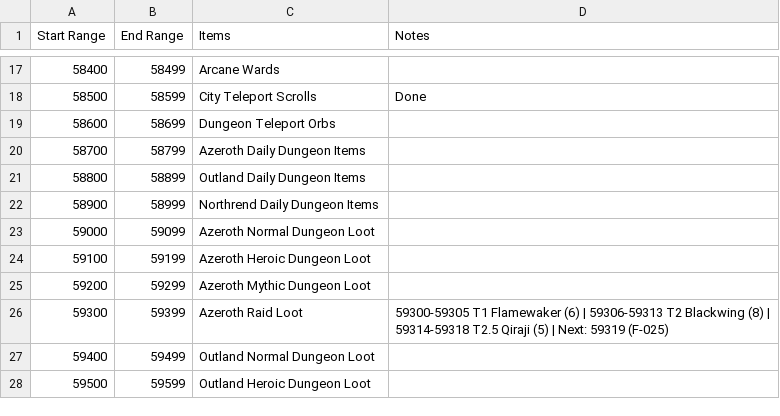
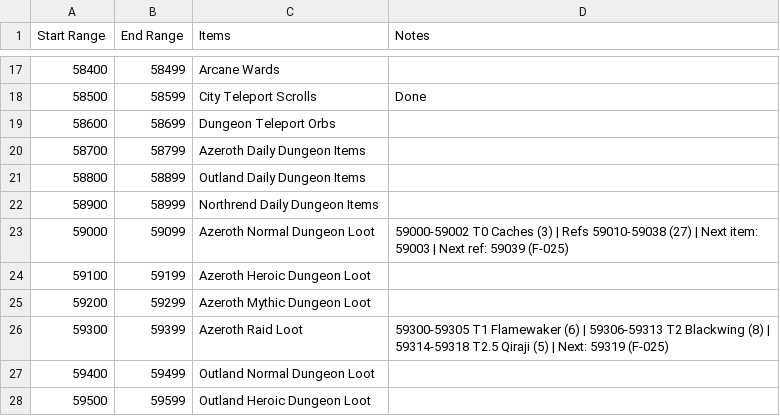
Before and after one commit to ZepplinCore-Development/Zeppelin-Craft, a CSV file: Scripts/Item Scripts/Item Reservations.csv, drawn as a sheet; only a part is shown, gaps mark what is left out.

```diff
--- a/Scripts/Item Scripts/Item Reservations.csv
+++ b/Scripts/Item Scripts/Item Reservations.csv
@@ -22,3 +22,3 @@
 58900,58999,Northrend Daily Dungeon Items,
-59000,59099,Azeroth Normal Dungeon Loot,
+59000,59099,Azeroth Normal Dungeon Loot,59000-59002 T0 Caches (3) | Refs 59010-59038 (27) | Next item: 59003 | Next ref: 59039 (F-025)
 59100,59199,Azeroth Heroic Dungeon Loot,
```
Also changed, not shown: 3 other files.
